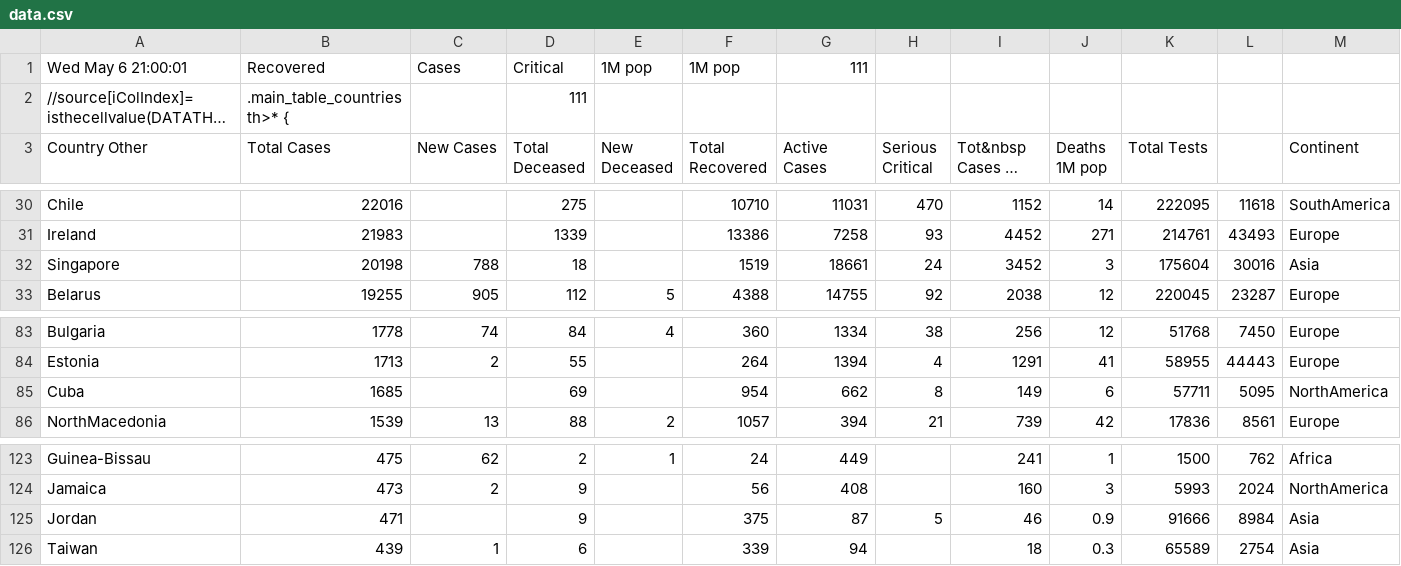
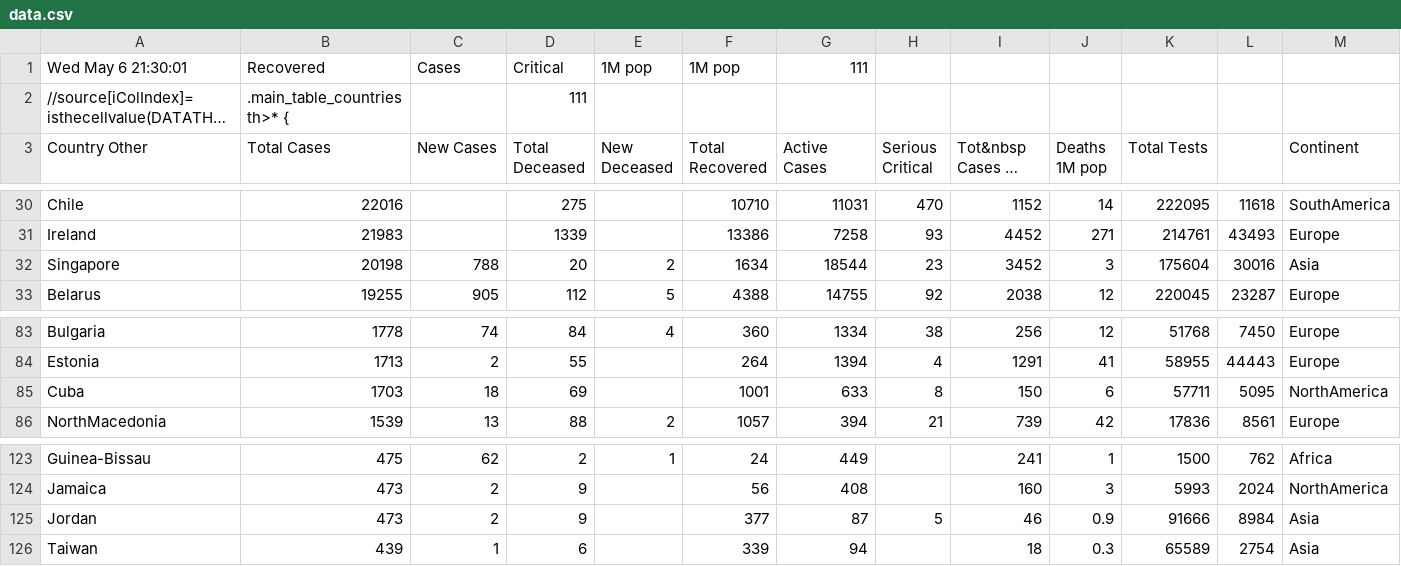
Before and after one commit to hemantaduwarah1/data, a CSV file: data.csv, drawn as a sheet; only a part is shown, gaps mark what is left out; long unchanged cells end in …; the diff covers the shown part only; the diff names each change by its address in the sheet, - before the commit and + after, or states it on an @@ line.

```diff
--- a/data.csv
+++ b/data.csv
-A1 (Country Other): Wed May 6 21:00:01
+A1 (Country Other): Wed May 6 21:30:01
-D32 (Total Deceased): 18
+D32 (Total Deceased): 20
-E32 (New Deceased): (empty)
+E32 (New Deceased): 2
-F32 (Total Recovered): 1519
+F32 (Total Recovered): 1634
-G32 (Active Cases): 18661
+G32 (Active Cases): 18544
-H32 (Serious Critical): 24
+H32 (Serious Critical): 23
-B85 (Total Cases): 1685
+B85 (Total Cases): 1703
-C85 (New Cases): (empty)
+C85 (New Cases): 18
-F85 (Total Recovered): 954
+F85 (Total Recovered): 1001
-G85 (Active Cases): 662
+G85 (Active Cases): 633
-I85 (Tot&nbsp Cases 1M pop): 149
+I85 (Tot&nbsp Cases 1M pop): 150
-B125 (Total Cases): 471
+B125 (Total Cases): 473
-C125 (New Cases): (empty)
+C125 (New Cases): 2
-F125 (Total Recovered): 375
+F125 (Total Recovered): 377
```
Also changed, not shown: 2 added rows, 2 removed rows and 31 edited cells elsewhere in this file.
